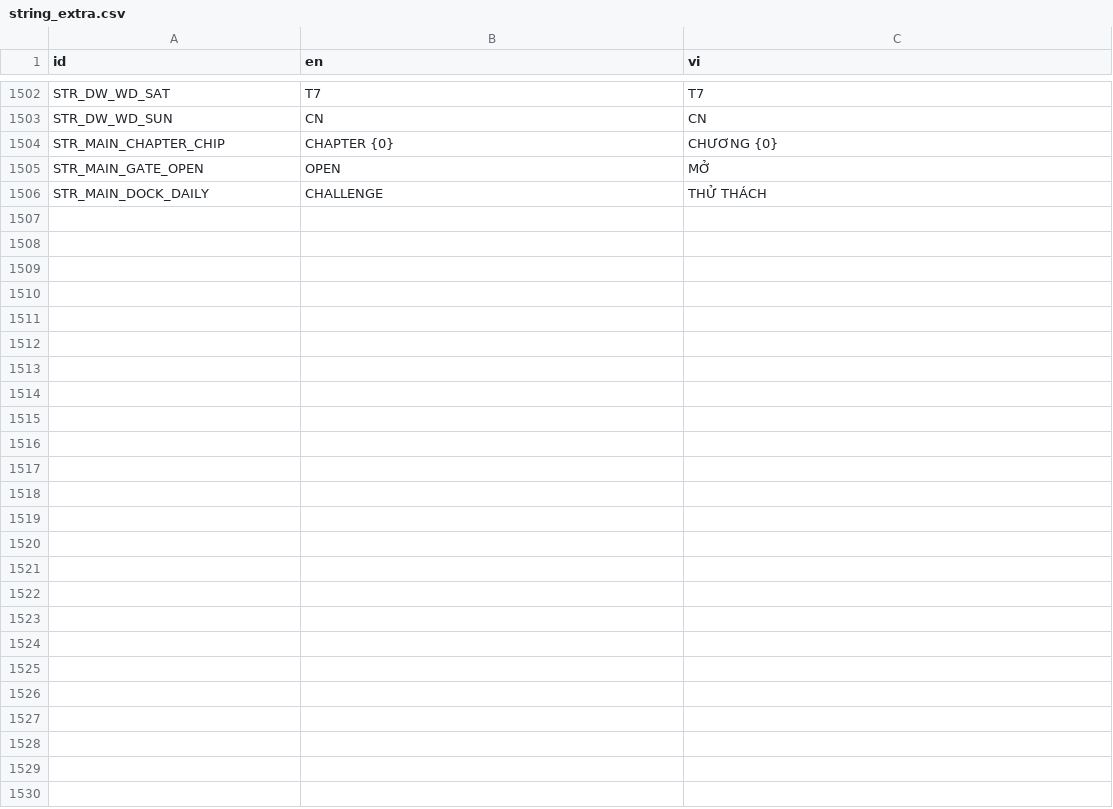
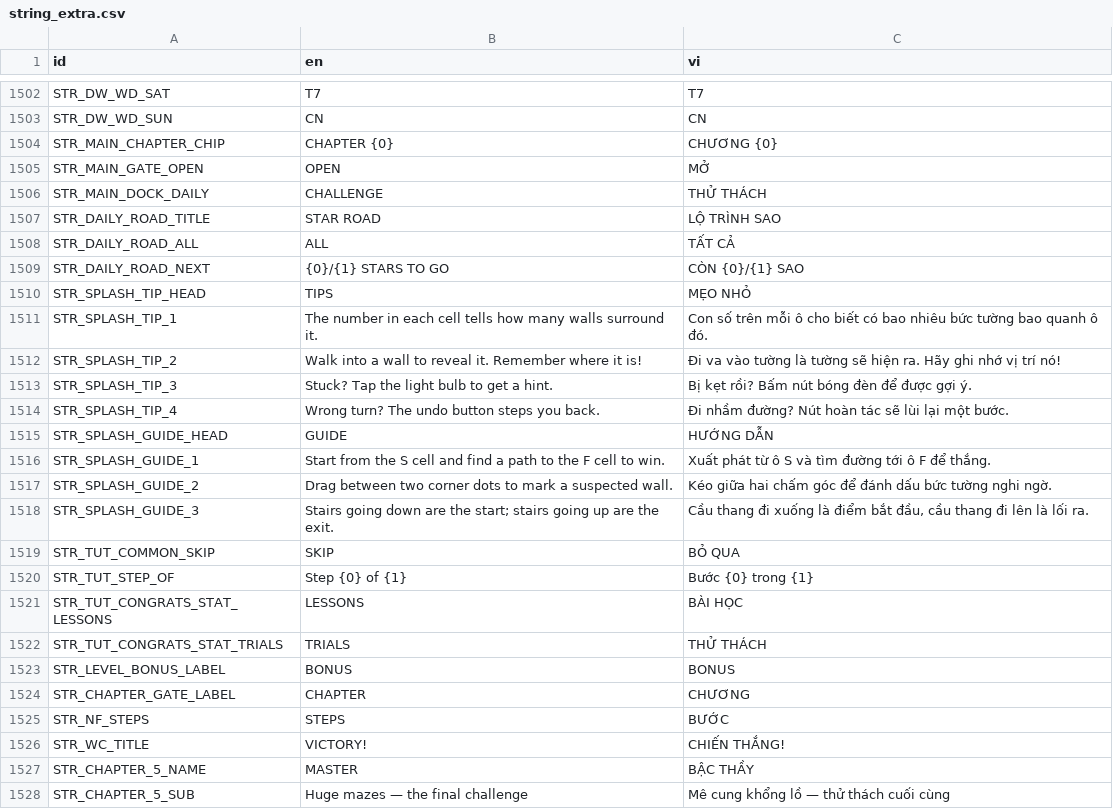
Before and after one commit to mrbut1995/phone-game-inkmaze, a CSV file: resources/localization/string_extra.csv, drawn as a sheet; only a part is shown, gaps mark what is left out; the diff names each change by its address in the sheet, - before the commit and + after, or states it on an @@ line.

Commit message:
fix(test): bo sung khoa i18n + cap nhat test theo thiet ke moi (dot 1)
- string_extra.csv: 22 khoa con thieu (Daily road, Splash tip/guide, Tutorial, Chapter 5...)
- DailyLayout: bo export bar_stars da chet (duong phan thuong thay thanh Sao) -> bar_host() = road
- test_daily / test_layout_bindings / test_levels_map / test_profiler / test_popup_bindings
  / test_ranking / test_ui_scenes: cap nhat ky vong theo thiet ke hien tai

(cherry picked from commit c5a908a2d0fcbf3d8b21ea42c53e456810496297)

```diff
--- a/resources/localization/string_extra.csv
+++ b/resources/localization/string_extra.csv
+row 1507: STR_DAILY_ROAD_TITLE | STAR ROAD | LỘ TRÌNH SAO
+row 1508: STR_DAILY_ROAD_ALL | ALL | TẤT CẢ
+row 1509: STR_DAILY_ROAD_NEXT | {0}/{1} STARS TO GO | CÒN {0}/{1} SAO
+row 1510: STR_SPLASH_TIP_HEAD | TIPS | MẸO NHỎ
+row 1511: STR_SPLASH_TIP_1 | The number in each cell tells how many walls surround it. | Con số trên mỗi ô cho biết có bao nhiêu bức tường bao quanh ô đó.
+row 1512: STR_SPLASH_TIP_2 | Walk into a wall to reveal it. Remember where it is! | Đi va vào tường là tường sẽ hiện ra. Hãy ghi nhớ vị trí nó!
+row 1513: STR_SPLASH_TIP_3 | Stuck? Tap the light bulb to get a hint. | Bị kẹt rồi? Bấm nút bóng đèn để được gợi ý.
+row 1514: STR_SPLASH_TIP_4 | Wrong turn? The undo button steps you back. | Đi nhầm đường? Nút hoàn tác sẽ lùi lại một bước.
+row 1515: STR_SPLASH_GUIDE_HEAD | GUIDE | HƯỚNG DẪN
+row 1516: STR_SPLASH_GUIDE_1 | Start from the S cell and find a path to the F cell to win. | Xuất phát từ ô S và tìm đường tới ô F để thắng.
+row 1517: STR_SPLASH_GUIDE_2 | Drag between two corner dots to mark a suspected wall. | Kéo giữa hai chấm góc để đánh dấu bức tường nghi ngờ.
+row 1518: STR_SPLASH_GUIDE_3 | Stairs going down are the start; stairs going up are the exit. | Cầu thang đi xuống là điểm bắt đầu, cầu thang đi lên là lối ra.
+row 1519: STR_TUT_COMMON_SKIP | SKIP | BỎ QUA
+row 1520: STR_TUT_STEP_OF | Step {0} of {1} | Bước {0} trong {1}
+row 1521: STR_TUT_CONGRATS_STAT_LESSONS | LESSONS | BÀI HỌC
+row 1522: STR_TUT_CONGRATS_STAT_TRIALS | TRIALS | THỬ THÁCH
+row 1523: STR_LEVEL_BONUS_LABEL | BONUS | BONUS
+row 1524: STR_CHAPTER_GATE_LABEL | CHAPTER | CHƯƠNG
+row 1525: STR_NF_STEPS | STEPS | BƯỚC
+row 1526: STR_WC_TITLE | VICTORY! | CHIẾN THẮNG!
+row 1527: STR_CHAPTER_5_NAME | MASTER | BẬC THẦY
+row 1528: STR_CHAPTER_5_SUB | Huge mazes — the final challenge | Mê cung khổng lồ — thử thách cuối cùng
```
Also changed, not shown: 8 other files.
